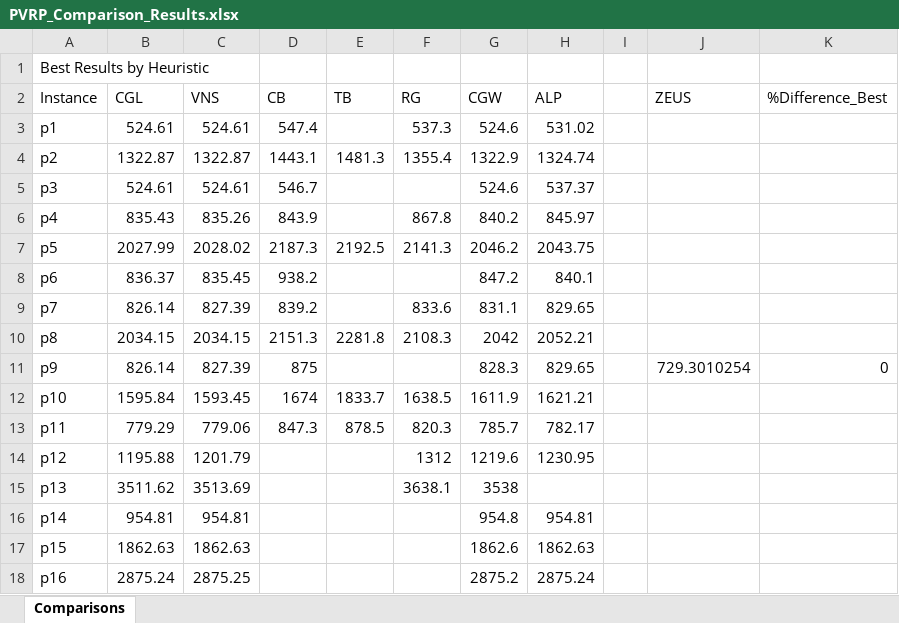
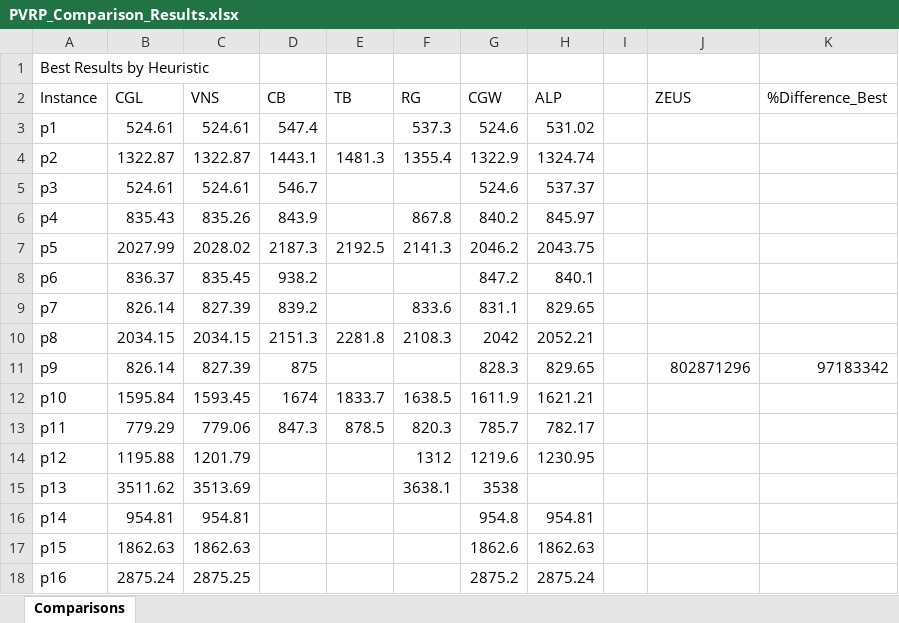
Before and after one commit to joshS314159/Zeus_TR, an Excel workbook: data/TR/results/PVRP_Comparison_Results.xlsx, sheet Comparisons, drawn as a sheet; only a part is shown; values as stored, in another font and other column widths than the file's, no borders; the diff names each change by its address in the sheet, - before the commit and + after, or states it on an @@ line.

```diff
--- a/data/TR/results/PVRP_Comparison_Results.xlsx (sheet Comparisons)
+++ b/data/TR/results/PVRP_Comparison_Results.xlsx (sheet Comparisons)
-J11 (ZEUS): 729.3010254
+J11 (ZEUS): 802871296
-K11 (%Difference_Best): 0
+K11 (%Difference_Best): 97183342
```
Also changed, not shown: data/TR/results/PVRP_All_Long_Solutions.xlsx, data/TR/results/PVRP_All_Short_Solutions.xlsx, 52 other files.
